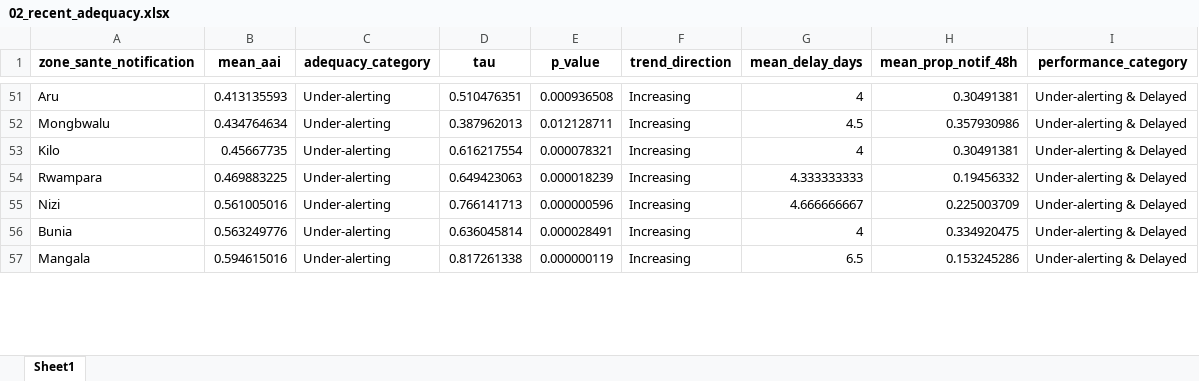
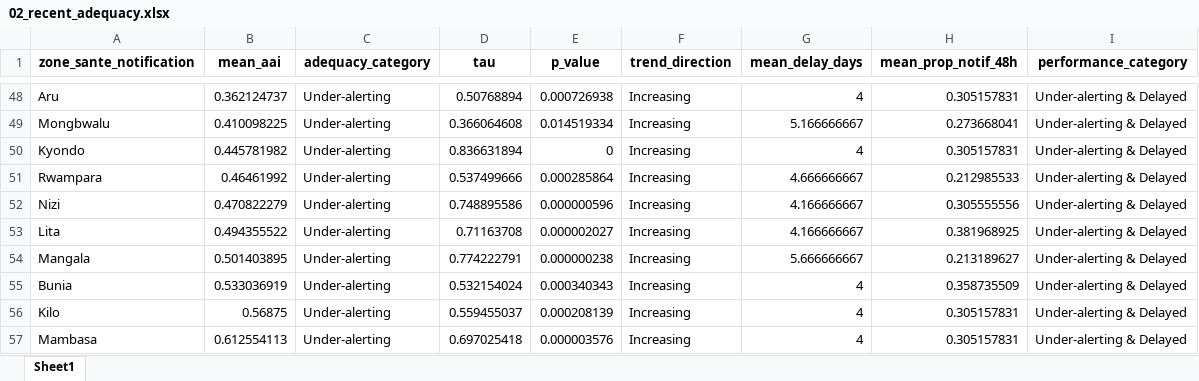
Before and after one commit to cai-cousp/BVD-Alert-performance, an Excel workbook: ShinyApp/data/02_recent_adequacy.xlsx, sheet Sheet1, drawn as a sheet; only a part is shown, gaps mark what is left out; values as stored, in another font and other column widths than the file's, no borders; removed rows and columns are numbered as before the commit, all else as after; the diff covers the shown part only; the diff names each change by its address in the sheet, - before the commit and + after, or states it on an @@ line.

```diff
--- a/ShinyApp/data/02_recent_adequacy.xlsx (sheet Sheet1)
+++ b/ShinyApp/data/02_recent_adequacy.xlsx (sheet Sheet1)
-B48 (mean_aai): 0.413135593
+B48 (mean_aai): 0.362124737
-D48 (tau): 0.510476351
+D48 (tau): 0.50768894
-E48 (p_value): 0.000936508
+E48 (p_value): 0.000726938
-H48 (mean_prop_notif_48h): 0.30491381
+H48 (mean_prop_notif_48h): 0.305157831
-B49 (mean_aai): 0.434764634
+B49 (mean_aai): 0.410098225
-D49 (tau): 0.387962013
+D49 (tau): 0.366064608
-E49 (p_value): 0.012128711
+E49 (p_value): 0.014519334
-G49 (mean_delay_days): 4.5
+G49 (mean_delay_days): 5.166666667
-H49 (mean_prop_notif_48h): 0.357930986
+H49 (mean_prop_notif_48h): 0.273668041
-row 53: Kilo | 0.45667735 | Under-alerting | 0.616217554 | 0.000078321 | Increasing | 4 | 0.30491381 | Under-alerting & Delayed
+row 50: Kyondo | 0.445781982 | Under-alerting | 0.836631894 | 0 | Increasing | 4 | 0.305157831 | Under-alerting & Delayed
-B51 (mean_aai): 0.469883225
+B51 (mean_aai): 0.46461992
-D51 (tau): 0.649423063
+D51 (tau): 0.537499666
-E51 (p_value): 0.000018239
+E51 (p_value): 0.000285864
-G51 (mean_delay_days): 4.333333333
+G51 (mean_delay_days): 4.666666667
-H51 (mean_prop_notif_48h): 0.19456332
+H51 (mean_prop_notif_48h): 0.212985533
-B52 (mean_aai): 0.561005016
+B52 (mean_aai): 0.470822279
-D52 (tau): 0.766141713
+D52 (tau): 0.748895586
-G52 (mean_delay_days): 4.666666667
+G52 (mean_delay_days): 4.166666667
-H52 (mean_prop_notif_48h): 0.225003709
+H52 (mean_prop_notif_48h): 0.305555556
+row 53: Lita | 0.494355522 | Under-alerting | 0.71163708 | 0.000002027 | Increasing | 4.166666667 | 0.381968925 | Under-alerting & Delayed
+row 54: Mangala | 0.501403895 | Under-alerting | 0.774222791 | 0.000000238 | Increasing | 5.666666667 | 0.213189627 | Under-alerting & Delayed
-B55 (mean_aai): 0.563249776
+B55 (mean_aai): 0.533036919
-D55 (tau): 0.636045814
+D55 (tau): 0.532154024
-E55 (p_value): 0.000028491
+E55 (p_value): 0.000340343
-H55 (mean_prop_notif_48h): 0.334920475
+H55 (mean_prop_notif_48h): 0.358735509
-row 57: Mangala | 0.594615016 | Under-alerting | 0.817261338 | 0.000000119 | Increasing | 6.5 | 0.153245286 | Under-alerting & Delayed
+row 56: Kilo | 0.56875 | Under-alerting | 0.559455037 | 0.000208139 | Increasing | 4 | 0.305157831 | Under-alerting & Delayed
+row 57: Mambasa | 0.612554113 | Under-alerting | 0.697025418 | 0.000003576 | Increasing | 4 | 0.305157831 | Under-alerting & Delayed
```
Also changed, not shown: 23 added rows, 26 removed rows and 97 edited cells elsewhere in this sheet, ShinyApp/data/recent_adequacy.xlsx, 33 other files.
